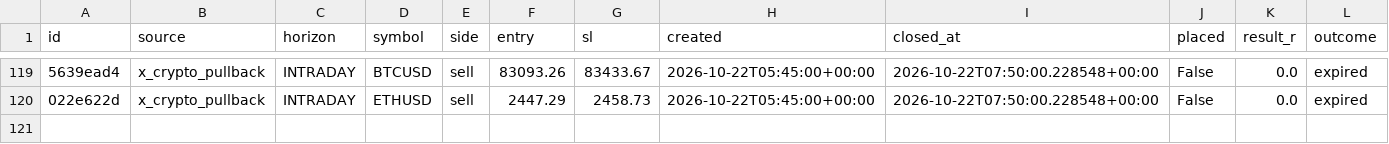
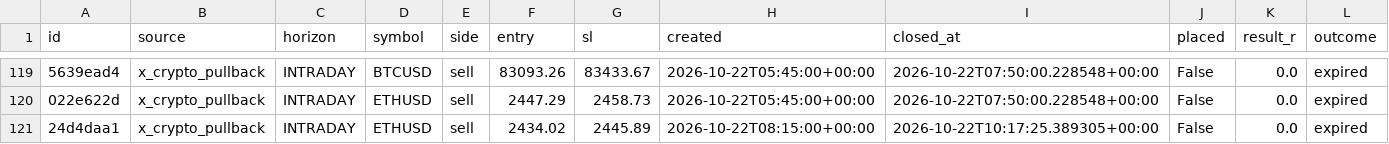
Before and after one commit to thebhujangi/forex-bot, a CSV file: state/signal_history.csv, drawn as a sheet; only a part is shown, gaps mark what is left out; the diff names each change by its address in the sheet, - before the commit and + after, or states it on an @@ line.

```diff
--- a/state/signal_history.csv
+++ b/state/signal_history.csv
+row 121: 24d4daa1 | x_crypto_pullback | INTRADAY | ETHUSD | sell | 2434.02 | 2445.89 | 2026-10-22T08:15:00+00:00 | 2026-10-22T10:17:25.389305+00:00 | False | 0.0 | expired
```
Also changed, not shown: 1 other file.
